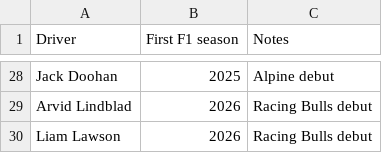
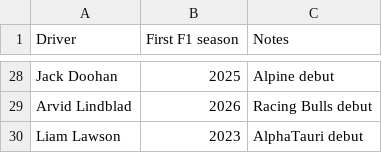
Before and after one commit to tomasz-solis/f1-2026-predictions, a CSV file: data/driver_debuts.csv, drawn as a sheet; only a part is shown, gaps mark what is left out.

Commit message:
fix: repair driver characteristics extraction and persistence

```diff
--- a/data/driver_debuts.csv
+++ b/data/driver_debuts.csv
@@ -29,2 +29,2 @@ Jack Doohan,2025,Alpine debut
 Arvid Lindblad,2026,Racing Bulls debut
-Liam Lawson,2026,Racing Bulls debut
+Liam Lawson,2023,AlphaTauri debut
```
Also changed, not shown: 7 other files.
